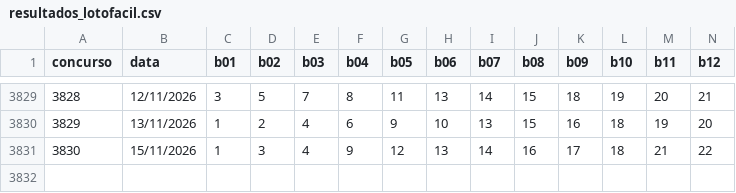
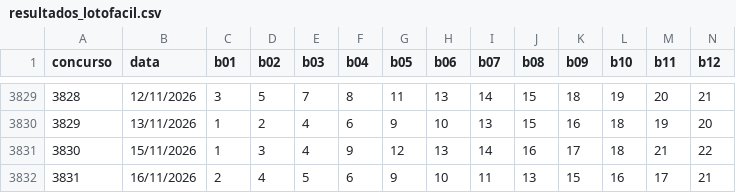
Before and after one commit to donyMomesso/lotofacil, a CSV file: dados/resultados_lotofacil.csv, drawn as a sheet; only a part is shown, gaps mark what is left out; rows hold the shown columns only; the diff names each change by its address in the sheet, - before the commit and + after, or states it on an @@ line.

```diff
--- a/dados/resultados_lotofacil.csv
+++ b/dados/resultados_lotofacil.csv
+row 3832: 3831 | 16/11/2026 | 2 | 4 | 5 | 6 | 9 | 10 | 11 | 13 | 15 | 16 | 17 | 21
```
Also changed, not shown: 2 other files.
